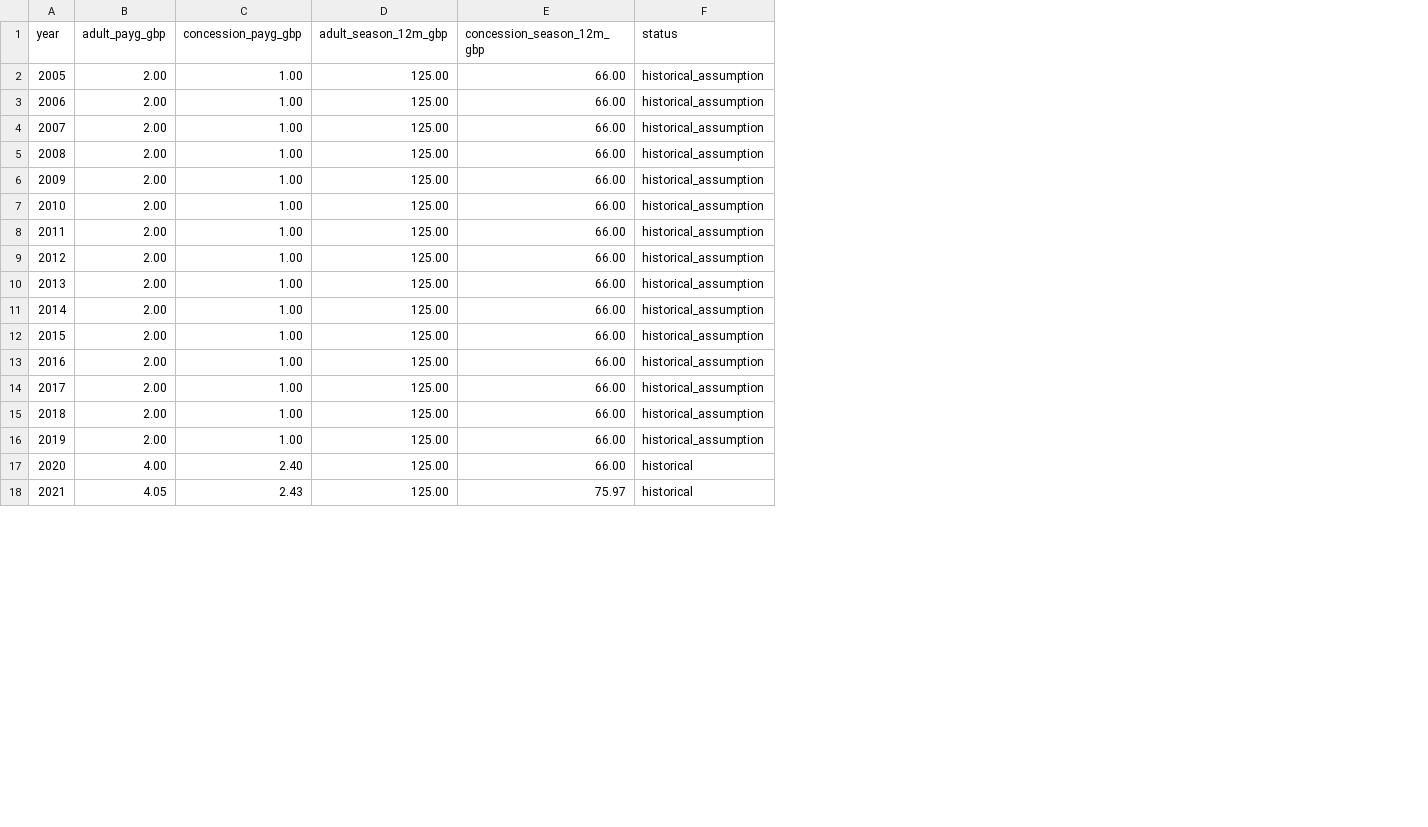
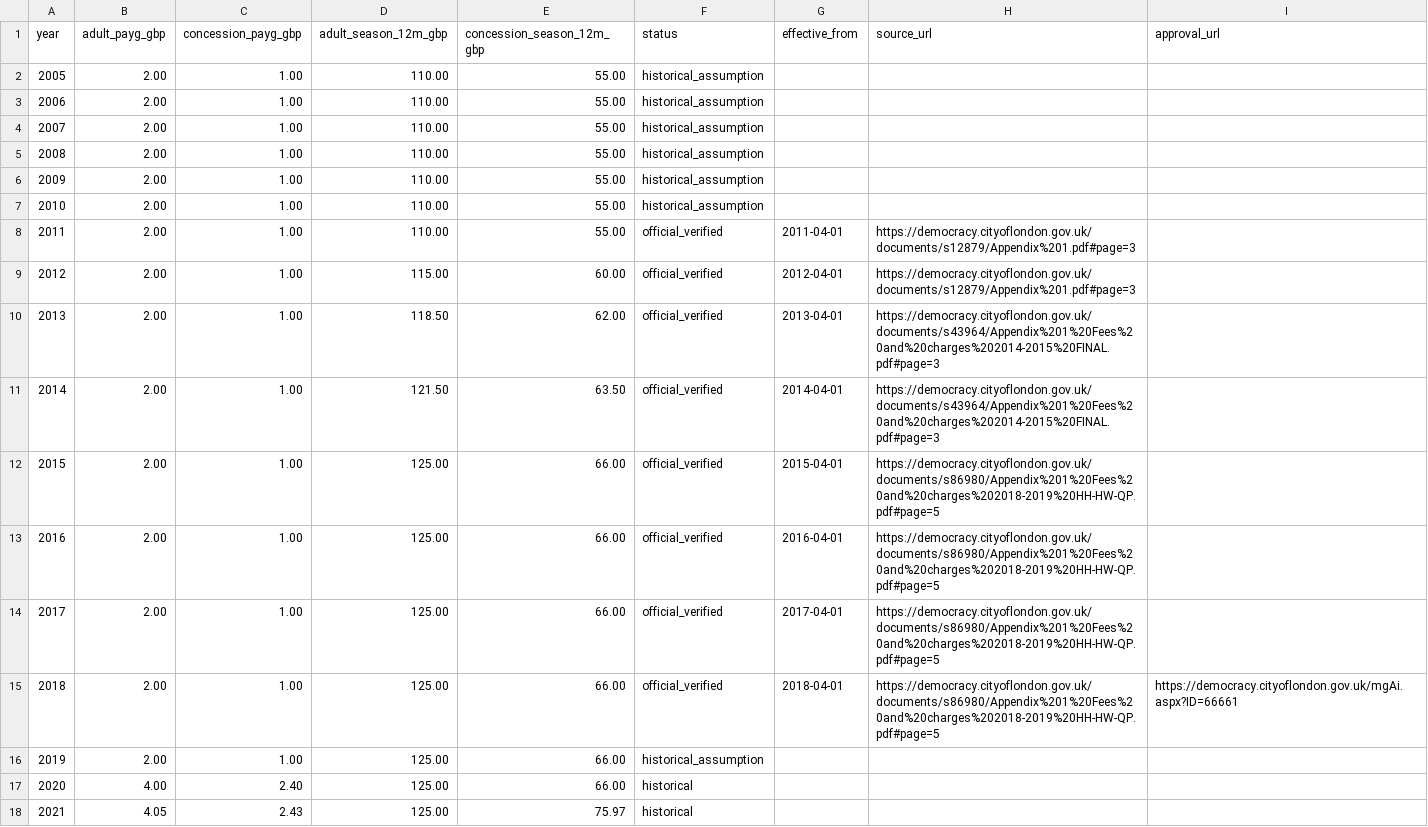
Before and after one commit to hagrid67/pond, a CSV file: prices/pond-fees.csv, drawn as a sheet; only a part is shown; the diff names each change by its address in the sheet, - before the commit and + after, or states it on an @@ line.

```diff
--- a/prices/pond-fees.csv
+++ b/prices/pond-fees.csv
+column G (effective_from), rows 8-15: 2011-04-01 | 2012-04-01 | 2013-04-01 | 2014-04-01 | 2015-04-01 | 2016-04-01 | 2017-04-01 | 2018-04-01
+column H (source_url), rows 8-15: https://democracy.cityoflondon.gov.uk/documents/s12879/Appendix%201.pdf#page=3 | https://democracy.cityoflondon.gov.uk/documents/s12879/Appendix%201.pdf#page=3 | https://democracy.cityoflondon.gov.uk/documents/s43964/Appendix%201%20Fees%20and%20charges%202014-2015%20FINAL.pdf#page=3 | https://democracy.cityoflondon.gov.uk/documents/s43964/Appendix%201%20Fees%20and%20charges%202014-2015%20FINAL.pdf#page=3 | https://democracy.cityoflondon.gov.uk/documents/s86980/Appendix%201%20Fees%20and%20charges%202018-2019%20HH-HW-QP.pdf#page=5 | https://democracy.cityoflondon.gov.uk/documents/s86980/Appendix%201%20Fees%20and%20charges%202018-2019%20HH-HW-QP.pdf#page=5 | https://democracy.cityoflondon.gov.uk/documents/s86980/Appendix%201%20Fees%20and%20charges%202018-2019%20HH-HW-QP.pdf#page=5 | https://democracy.cityoflondon.gov.uk/documents/s86980/Appendix%201%20Fees%20and%20charges%202018-2019%20HH-HW-QP.pdf#page=5
+column I (approval_url), row 15: https://democracy.cityoflondon.gov.uk/mgAi.aspx?ID=66661
-D2:D8 (adult_season_12m_gbp): 125.00
+D2:D8 (adult_season_12m_gbp): 110.00
-E2:E8 (concession_season_12m_gbp): 66.00
+E2:E8 (concession_season_12m_gbp): 55.00
-F8:F15 (status): historical_assumption
+F8:F15 (status): official_verified
-D9 (adult_season_12m_gbp): 125.00
+D9 (adult_season_12m_gbp): 115.00
-E9 (concession_season_12m_gbp): 66.00
+E9 (concession_season_12m_gbp): 60.00
-D10 (adult_season_12m_gbp): 125.00
+D10 (adult_season_12m_gbp): 118.50
-E10 (concession_season_12m_gbp): 66.00
+E10 (concession_season_12m_gbp): 62.00
-D11 (adult_season_12m_gbp): 125.00
+D11 (adult_season_12m_gbp): 121.50
-E11 (concession_season_12m_gbp): 66.00
+E11 (concession_season_12m_gbp): 63.50
```
Also changed, not shown: 16 other files.
